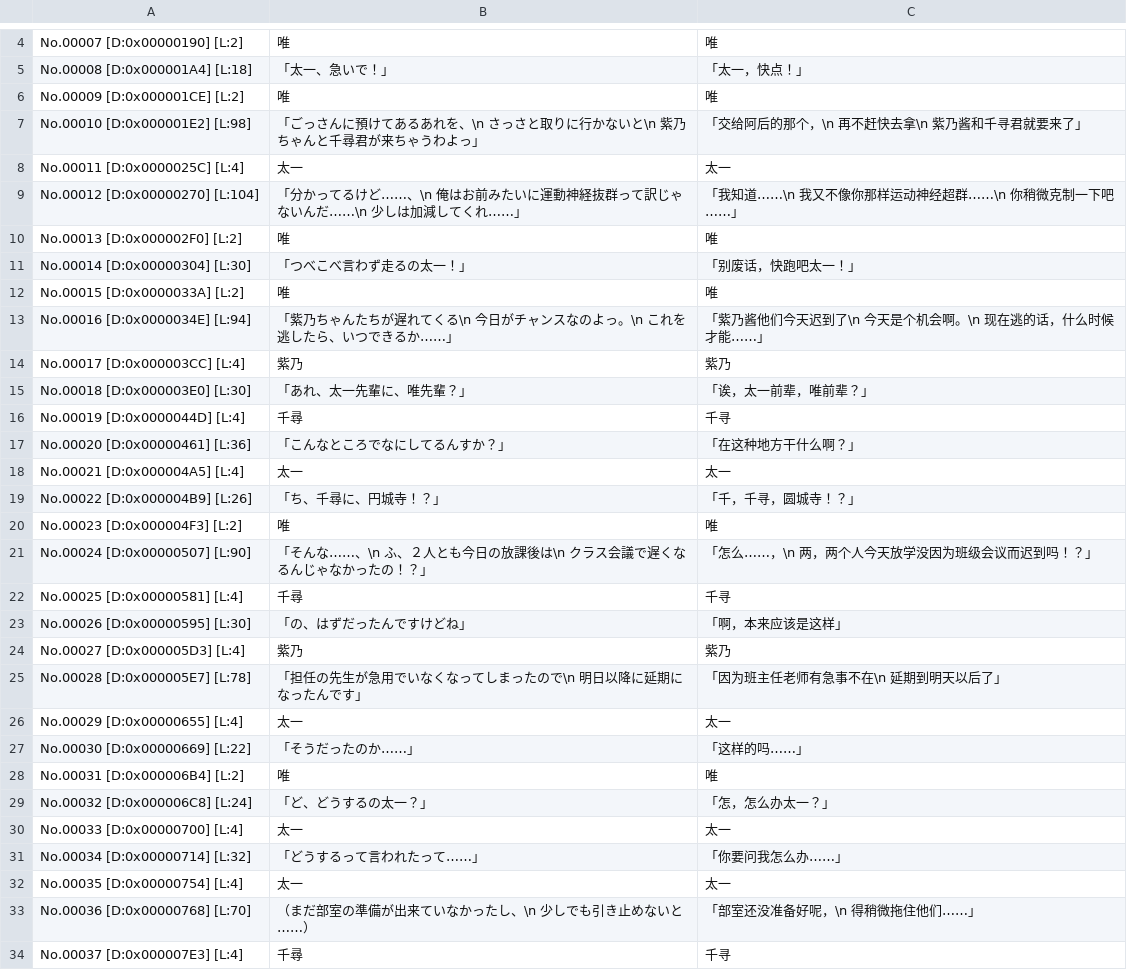
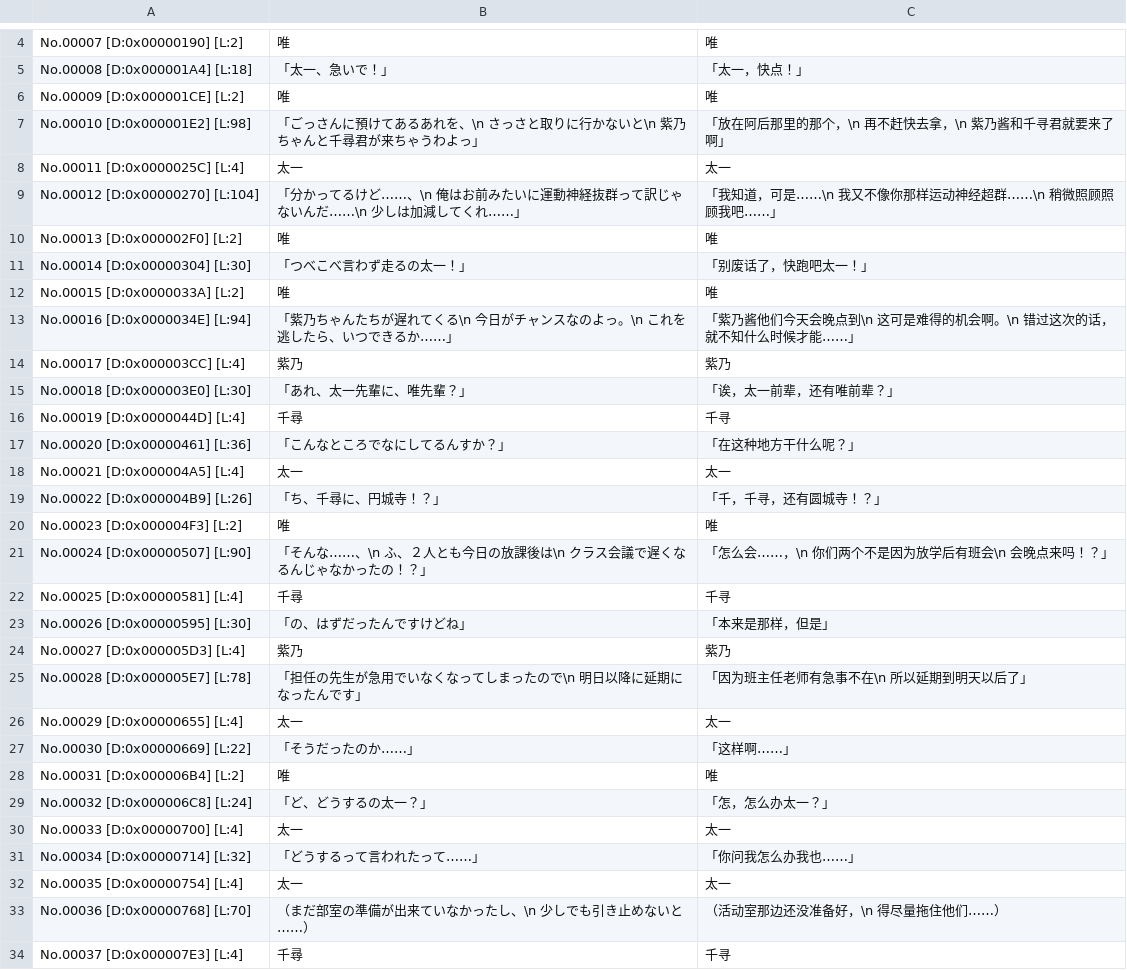
Before and after one commit to kotori-bbt/kkrcyrCN, a CSV file: csv/St200_Cp0001.bin.csv, drawn as a sheet; only a part is shown, gaps mark what is left out; the diff covers the shown part only.

```diff
--- a/csv/St200_Cp0001.bin.csv
+++ b/csv/St200_Cp0001.bin.csv
@@ -6,23 +6,23 @@ No.00008 [D:0x000001A4] [L:18],「太一、急いで！」,「太一，快点！
 No.00009 [D:0x000001CE] [L:2],唯,唯
-No.00010 [D:0x000001E2] [L:98],「ごっさんに預けてあるあれを、\n　さっさと取りに行かないと\n　紫乃ちゃんと千尋君が来ちゃうわよっ」,「交给阿后的那个，\n　再不赶快去拿\n　紫乃酱和千寻君就要来了」
+No.00010 [D:0x000001E2] [L:98],「ごっさんに預けてあるあれを、\n　さっさと取りに行かないと\n　紫乃ちゃんと千尋君が来ちゃうわよっ」,「放在阿后那里的那个，\n　再不赶快去拿，\n　紫乃酱和千寻君就要来了啊」
 No.00011 [D:0x0000025C] [L:4],太一,太一
-No.00012 [D:0x00000270] [L:104],「分かってるけど……、\n　俺はお前みたいに運動神経抜群って訳じゃないんだ……\n　少しは加減してくれ……」,「我知道……\n　我又不像你那样运动神经超群……\n　你稍微克制一下吧……」
+No.00012 [D:0x00000270] [L:104],「分かってるけど……、\n　俺はお前みたいに運動神経抜群って訳じゃないんだ……\n　少しは加減してくれ……」,「我知道，可是……\n　我又不像你那样运动神经超群……\n　稍微照顾照顾我吧……」
 No.00013 [D:0x000002F0] [L:2],唯,唯
-No.00014 [D:0x00000304] [L:30],「つべこべ言わず走るの太一！」,「别废话，快跑吧太一！」
+No.00014 [D:0x00000304] [L:30],「つべこべ言わず走るの太一！」,「别废话了，快跑吧太一！」
 No.00015 [D:0x0000033A] [L:2],唯,唯
-No.00016 [D:0x0000034E] [L:94],「紫乃ちゃんたちが遅れてくる\n　今日がチャンスなのよっ。\n　これを逃したら、いつできるか……」,「紫乃酱他们今天迟到了\n　今天是个机会啊。\n　现在逃的话，什么时候才能……」
+No.00016 [D:0x0000034E] [L:94],「紫乃ちゃんたちが遅れてくる\n　今日がチャンスなのよっ。\n　これを逃したら、いつできるか……」,「紫乃酱他们今天会晚点到\n　这可是难得的机会啊。\n　错过这次的话，就不知什么时候才能……」
 No.00017 [D:0x000003CC] [L:4],紫乃,紫乃
-No.00018 [D:0x000003E0] [L:30],「あれ、太一先輩に、唯先輩？」,「诶，太一前辈，唯前辈？」
+No.00018 [D:0x000003E0] [L:30],「あれ、太一先輩に、唯先輩？」,「诶，太一前辈，还有唯前辈？」
 No.00019 [D:0x0000044D] [L:4],千尋,千寻
-No.00020 [D:0x00000461] [L:36],「こんなところでなにしてるんすか？」,「在这种地方干什么啊？」
+No.00020 [D:0x00000461] [L:36],「こんなところでなにしてるんすか？」,「在这种地方干什么呢？」
 No.00021 [D:0x000004A5] [L:4],太一,太一
-No.00022 [D:0x000004B9] [L:26],「ち、千尋に、円城寺！？」,「千，千寻，圆城寺！？」
+No.00022 [D:0x000004B9] [L:26],「ち、千尋に、円城寺！？」,「千，千寻，还有圆城寺！？」
 No.00023 [D:0x000004F3] [L:2],唯,唯
-No.00024 [D:0x00000507] [L:90],「そんな……、\n　ふ、２人とも今日の放課後は\n　クラス会議で遅くなるんじゃなかったの！？」,「怎么……，\n　两，两个人今天放学没因为班级会议而迟到吗！？」
+No.00024 [D:0x00000507] [L:90],「そんな……、\n　ふ、２人とも今日の放課後は\n　クラス会議で遅くなるんじゃなかったの！？」,「怎么会……，\n　你们两个不是因为放学后有班会\n　会晚点来吗！？」
 No.00025 [D:0x00000581] [L:4],千尋,千寻
-No.00026 [D:0x00000595] [L:30],「の、はずだったんですけどね」,「啊，本来应该是这样」
+No.00026 [D:0x00000595] [L:30],「の、はずだったんですけどね」,「本来是那样，但是」
 No.00027 [D:0x000005D3] [L:4],紫乃,紫乃
-No.00028 [D:0x000005E7] [L:78],「担任の先生が急用でいなくなってしまったので\n　明日以降に延期になったんです」,「因为班主任老师有急事不在\n　延期到明天以后了」
+No.00028 [D:0x000005E7] [L:78],「担任の先生が急用でいなくなってしまったので\n　明日以降に延期になったんです」,「因为班主任老师有急事不在\n　所以延期到明天以后了」
 No.00029 [D:0x00000655] [L:4],太一,太一
-No.00030 [D:0x00000669] [L:22],「そうだったのか……」,「这样的吗……」
+No.00030 [D:0x00000669] [L:22],「そうだったのか……」,「这样啊……」
 No.00031 [D:0x000006B4] [L:2],唯,唯
@@ -30,5 +30,5 @@ No.00032 [D:0x000006C8] [L:24],「ど、どうするの太一？」,「怎，怎
 No.00033 [D:0x00000700] [L:4],太一,太一
-No.00034 [D:0x00000714] [L:32],「どうするって言われたって……」,「你要问我怎么办……」
+No.00034 [D:0x00000714] [L:32],「どうするって言われたって……」,「你问我怎么办我也……」
 No.00035 [D:0x00000754] [L:4],太一,太一
-No.00036 [D:0x00000768] [L:70],（まだ部室の準備が出来ていなかったし、\n　少しでも引き止めないと……）,「部室还没准备好呢，\n　得稍微拖住他们……」
+No.00036 [D:0x00000768] [L:70],（まだ部室の準備が出来ていなかったし、\n　少しでも引き止めないと……）,（活动室那边还没准备好，\n　得尽量拖住他们……）
 No.00037 [D:0x000007E3] [L:4],千尋,千寻
```
Also changed, not shown: 19 edited cells elsewhere in this file, csv/St001_Cp0001.csv, csv/St001_Cp1401.csv, 40 other files.
